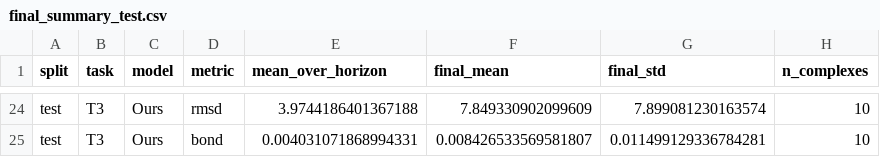
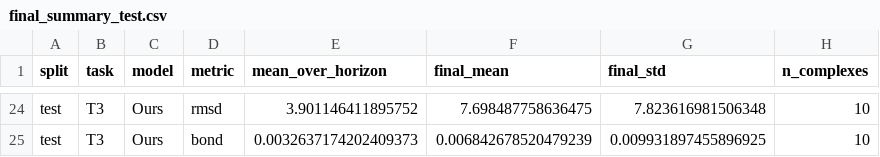
Before and after one commit to ecjtusyy/goai-protein-ligand-dynamics, a CSV file: results/final_summary_test.csv, drawn as a sheet; only a part is shown, gaps mark what is left out; the diff covers the shown part only; the diff names each change by its address in the sheet, - before the commit and + after, or states it on an @@ line.

```diff
--- a/results/final_summary_test.csv
+++ b/results/final_summary_test.csv
-E24 (mean_over_horizon): 3.9744186401367188
+E24 (mean_over_horizon): 3.901146411895752
-F24 (final_mean): 7.849330902099609
+F24 (final_mean): 7.698487758636475
-G24 (final_std): 7.899081230163574
+G24 (final_std): 7.823616981506348
-E25 (mean_over_horizon): 0.004031071868994331
+E25 (mean_over_horizon): 0.0032637174202409373
-F25 (final_mean): 0.008426533569581807
+F25 (final_mean): 0.006842678520479239
-G25 (final_std): 0.011499129336784281
+G25 (final_std): 0.009931897455896925
```
Also changed, not shown: 30 edited cells elsewhere in this file, results/final_curves_test.csv, results/final_curves_val.csv, 13 other files.
